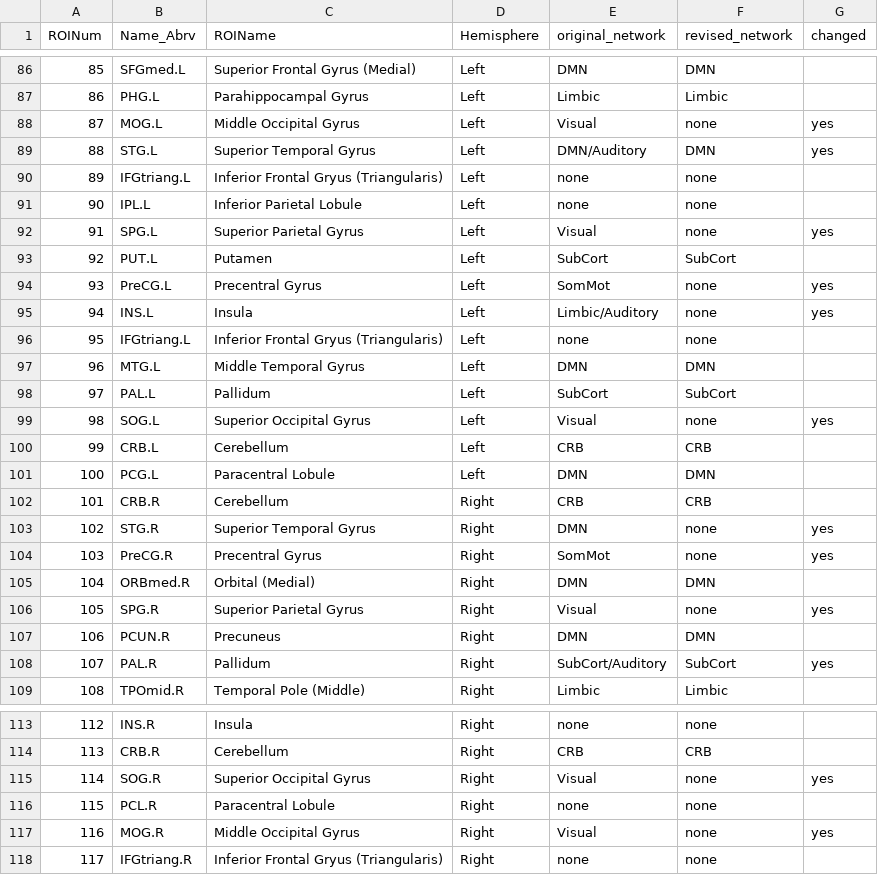
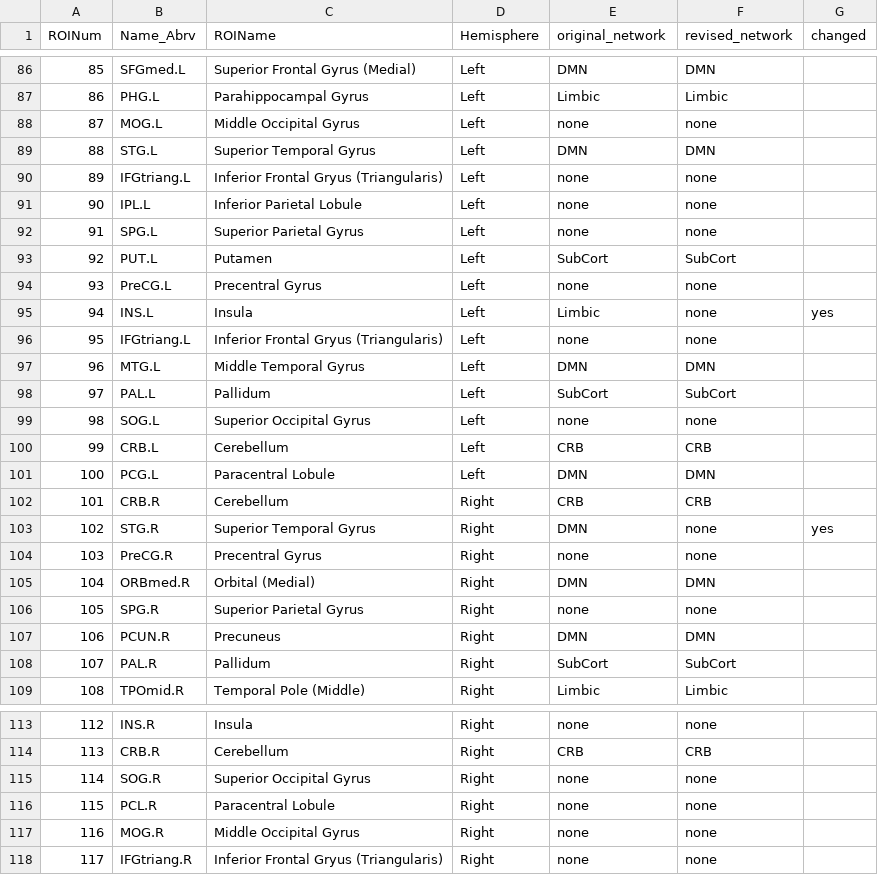
Before and after one commit to KevinCookPhD/Claude-WashUTesting, a CSV file: membership_revised.csv, drawn as a sheet; only a part is shown, gaps mark what is left out; the diff covers the shown part only.

```diff
--- a/membership_revised.csv
+++ b/membership_revised.csv
@@ -87,10 +87,10 @@ ROINum,Name_Abrv,ROIName,Hemisphere,original_network,revised_network,changed
 86,PHG.L,Parahippocampal Gyrus,Left,Limbic,Limbic,
-87,MOG.L,Middle Occipital Gyrus,Left,Visual,none,yes
-88,STG.L,Superior Temporal Gyrus,Left,DMN/Auditory,DMN,yes
+87,MOG.L,Middle Occipital Gyrus,Left,none,none,
+88,STG.L,Superior Temporal Gyrus,Left,DMN,DMN,
 89,IFGtriang.L,Inferior Frontal Gryus (Triangularis),Left,none,none,
 90,IPL.L,Inferior Parietal Lobule,Left,none,none,
-91,SPG.L,Superior Parietal Gyrus,Left,Visual,none,yes
+91,SPG.L,Superior Parietal Gyrus,Left,none,none,
 92,PUT.L,Putamen,Left,SubCort,SubCort,
-93,PreCG.L,Precentral Gyrus,Left,SomMot,none,yes
-94,INS.L,Insula,Left,Limbic/Auditory,none,yes
+93,PreCG.L,Precentral Gyrus,Left,none,none,
+94,INS.L,Insula,Left,Limbic,none,yes
 95,IFGtriang.L,Inferior Frontal Gryus (Triangularis),Left,none,none,
@@ -98,3 +98,3 @@ ROINum,Name_Abrv,ROIName,Hemisphere,original_network,revised_network,changed
 97,PAL.L,Pallidum,Left,SubCort,SubCort,
-98,SOG.L,Superior Occipital Gyrus,Left,Visual,none,yes
+98,SOG.L,Superior Occipital Gyrus,Left,none,none,
 99,CRB.L,Cerebellum,Left,CRB,CRB,
@@ -103,7 +103,7 @@ ROINum,Name_Abrv,ROIName,Hemisphere,original_network,revised_network,changed
 102,STG.R,Superior Temporal Gyrus,Right,DMN,none,yes
-103,PreCG.R,Precentral Gyrus,Right,SomMot,none,yes
+103,PreCG.R,Precentral Gyrus,Right,none,none,
 104,ORBmed.R,Orbital (Medial),Right,DMN,DMN,
-105,SPG.R,Superior Parietal Gyrus,Right,Visual,none,yes
+105,SPG.R,Superior Parietal Gyrus,Right,none,none,
 106,PCUN.R,Precuneus,Right,DMN,DMN,
-107,PAL.R,Pallidum,Right,SubCort/Auditory,SubCort,yes
+107,PAL.R,Pallidum,Right,SubCort,SubCort,
 108,TPOmid.R,Temporal Pole (Middle),Right,Limbic,Limbic,
@@ -114,5 +114,5 @@ ROINum,Name_Abrv,ROIName,Hemisphere,original_network,revised_network,changed
 113,CRB.R,Cerebellum,Right,CRB,CRB,
-114,SOG.R,Superior Occipital Gyrus,Right,Visual,none,yes
+114,SOG.R,Superior Occipital Gyrus,Right,none,none,
 115,PCL.R,Paracentral Lobule,Right,none,none,
-116,MOG.R,Middle Occipital Gyrus,Right,Visual,none,yes
+116,MOG.R,Middle Occipital Gyrus,Right,none,none,
 117,IFGtriang.R,Inferior Frontal Gryus (Triangularis),Right,none,none,
```
Also changed, not shown: 90 edited cells elsewhere in this file.
